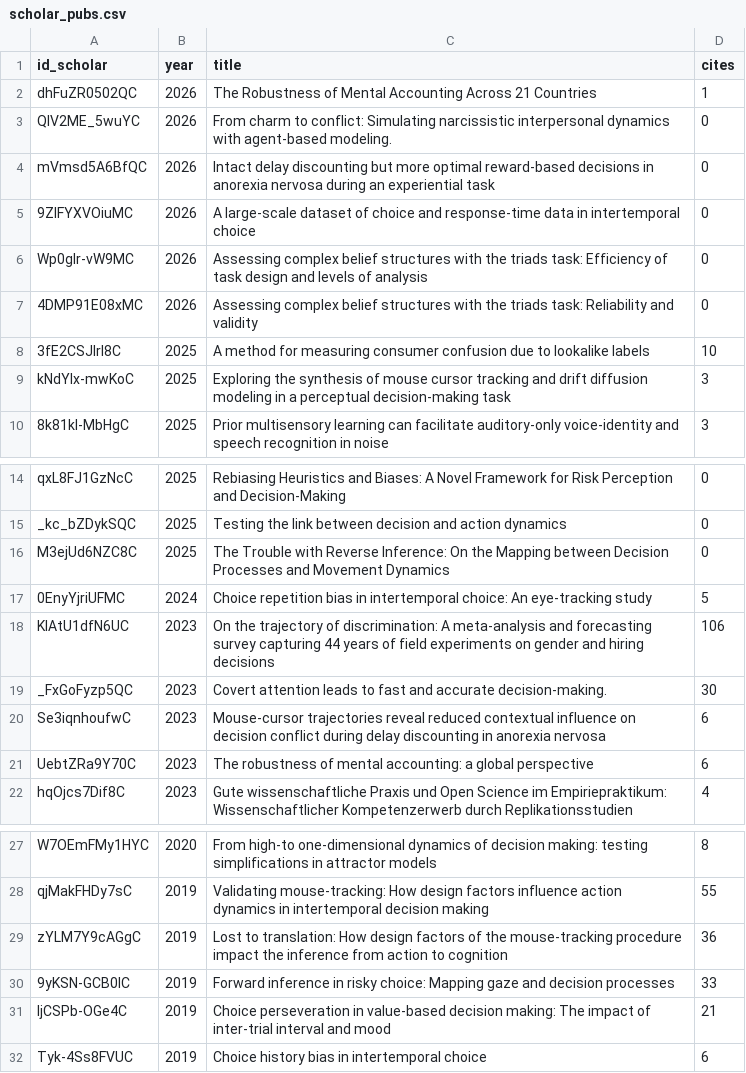
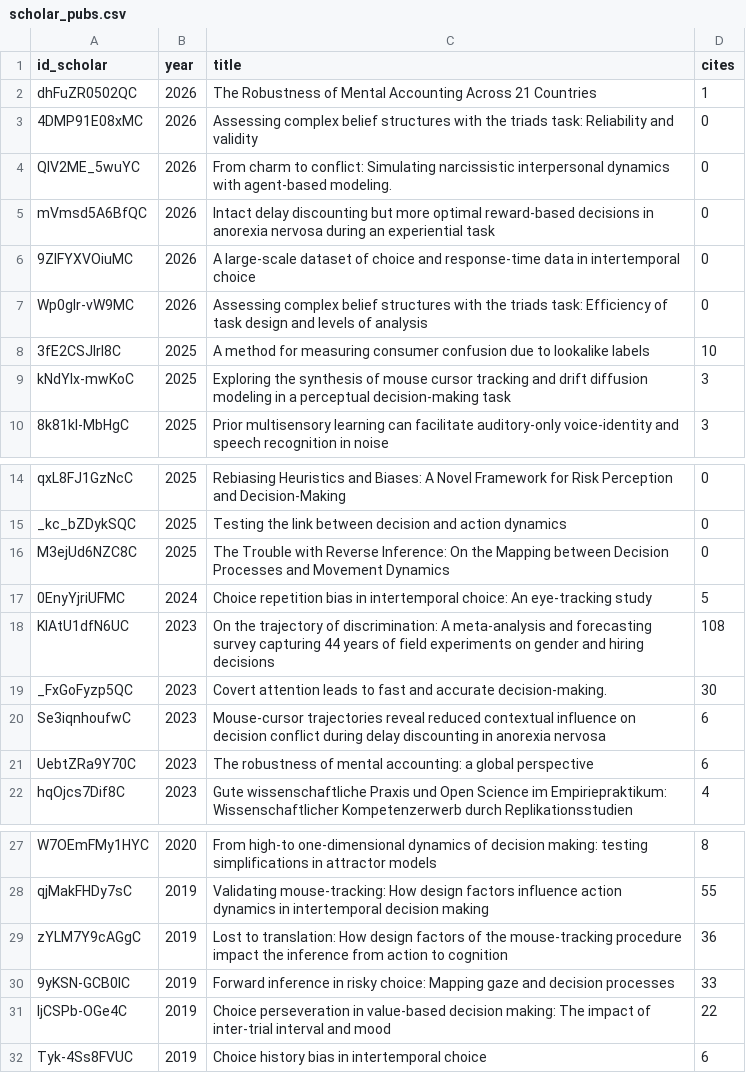
Before and after one commit to mschoemann/cv, a CSV file: data/scholar_pubs.csv, drawn as a sheet; only a part is shown, gaps mark what is left out.

Commit message:
Update Scholar stats

```diff
--- a/data/scholar_pubs.csv
+++ b/data/scholar_pubs.csv
@@ -2,2 +2,3 @@ id_scholar,year,title,cites
 dhFuZR0502QC,2026,The Robustness of Mental Accounting Across 21 Countries,1
+4DMP91E08xMC,2026,Assessing complex belief structures with the triads task: Reliability and validity,0
 QIV2ME_5wuYC,2026,From charm to conflict: Simulating narcissistic interpersonal dynamics with agent-based modeling.,0
@@ -6,3 +7,2 @@ mVmsd5A6BfQC,2026,Intact delay discounting but more optimal reward‐based decis
 Wp0gIr-vW9MC,2026,Assessing complex belief structures with the triads task: Efficiency of task design and levels of analysis,0
-4DMP91E08xMC,2026,Assessing complex belief structures with the triads task: Reliability and validity,0
 3fE2CSJIrl8C,2025,A method for measuring consumer confusion due to lookalike labels,10
@@ -17,3 +17,3 @@ M3ejUd6NZC8C,2025,The Trouble with Reverse Inference: On the Mapping between Dec
 0EnyYjriUFMC,2024,Choice repetition bias in intertemporal choice: An eye-tracking study,5
-KlAtU1dfN6UC,2023,On the trajectory of discrimination: A meta-analysis and forecasting survey capturing 44 years of field experiments on gender and hiring decisions,106
+KlAtU1dfN6UC,2023,On the trajectory of discrimination: A meta-analysis and forecasting survey capturing 44 years of field experiments on gender and hiring decisions,108
 _FxGoFyzp5QC,2023,Covert attention leads to fast and accurate decision-making.,30
@@ -30,3 +30,3 @@ zYLM7Y9cAGgC,2019,Lost to translation: How design factors of the mouse-tracking
 9yKSN-GCB0IC,2019,Forward inference in risky choice: Mapping gaze and decision processes,33
-IjCSPb-OGe4C,2019,Choice perseveration in value-based decision making: The impact of inter-trial interval and mood,21
+IjCSPb-OGe4C,2019,Choice perseveration in value-based decision making: The impact of inter-trial interval and mood,22
 Tyk-4Ss8FVUC,2019,Choice history bias in intertemporal choice,6
```
Also changed, not shown: 2 other files.
